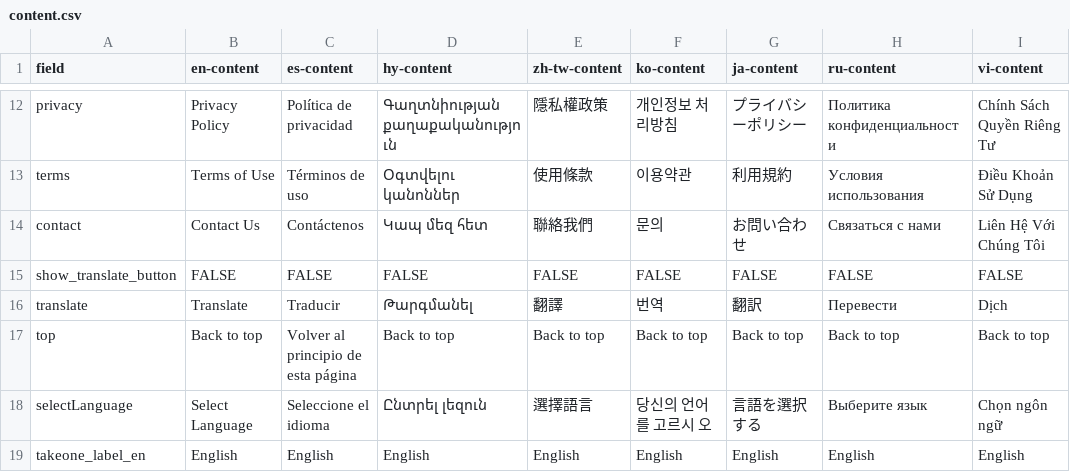
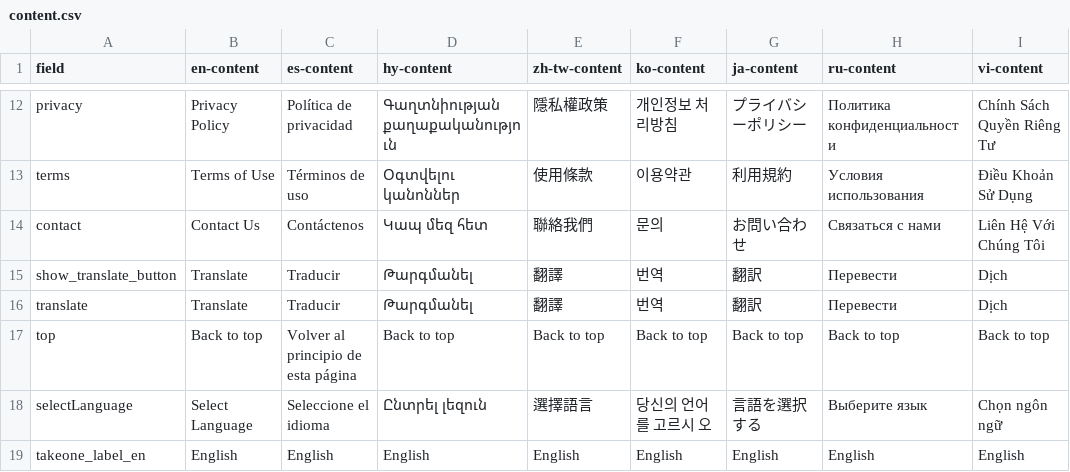
Before and after one commit to LACMTA/mybus-v3, a CSV file: src/_data/2024-06/content.csv, drawn as a sheet; only a part is shown, gaps mark what is left out.

```diff
--- a/src/_data/2024-06/content.csv
+++ b/src/_data/2024-06/content.csv
@@ -19,3 +19,3 @@ terms,Terms of Use,Términos de uso,Օգտվելու կանոններ,使用條
 contact,Contact Us,Contáctenos,Կապ մեզ հետ,聯絡我們,문의,お問い合わせ,Связаться с нами,Liên Hệ Với Chúng Tôi
-show_translate_button,FALSE,FALSE,FALSE,FALSE,FALSE,FALSE,FALSE,FALSE
+show_translate_button,Translate,Traducir,Թարգմանել,翻譯,번역,翻訳,Перевести,Dịch
 translate,Translate,Traducir,Թարգմանել,翻譯,번역,翻訳,Перевести,Dịch
```
Also changed, not shown: 8 other files.
